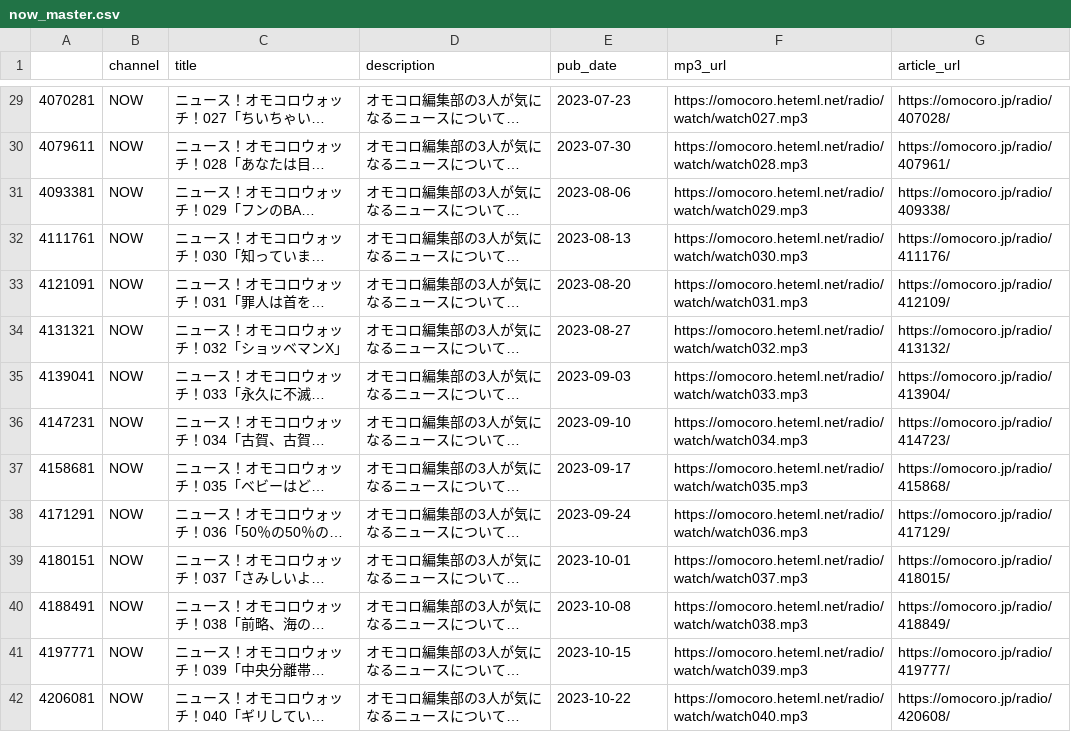
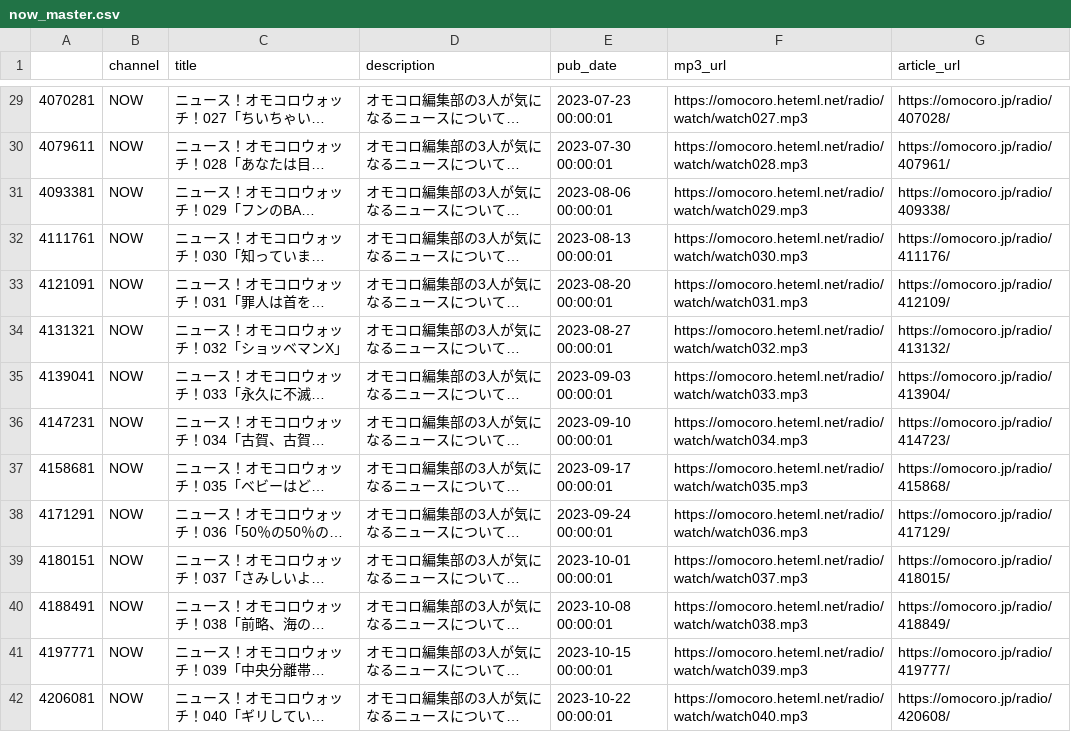
Before and after one commit to tosh1mu/omcr_radio, a CSV file: csv/now_master.csv, drawn as a sheet; only a part is shown, gaps mark what is left out; long unchanged cells end in …; the diff covers the shown part only; the diff names each change by its address in the sheet, - before the commit and + after, or states it on an @@ line.

```diff
--- a/csv/now_master.csv
+++ b/csv/now_master.csv
-E29 (pub_date): 2023-07-23
+E29 (pub_date): 2023-07-23 00:00:01
-E30 (pub_date): 2023-07-30
+E30 (pub_date): 2023-07-30 00:00:01
-E31 (pub_date): 2023-08-06
+E31 (pub_date): 2023-08-06 00:00:01
-E32 (pub_date): 2023-08-13
+E32 (pub_date): 2023-08-13 00:00:01
-E33 (pub_date): 2023-08-20
+E33 (pub_date): 2023-08-20 00:00:01
-E34 (pub_date): 2023-08-27
+E34 (pub_date): 2023-08-27 00:00:01
-E35 (pub_date): 2023-09-03
+E35 (pub_date): 2023-09-03 00:00:01
-E36 (pub_date): 2023-09-10
+E36 (pub_date): 2023-09-10 00:00:01
-E37 (pub_date): 2023-09-17
+E37 (pub_date): 2023-09-17 00:00:01
-E38 (pub_date): 2023-09-24
+E38 (pub_date): 2023-09-24 00:00:01
-E39 (pub_date): 2023-10-01
+E39 (pub_date): 2023-10-01 00:00:01
-E40 (pub_date): 2023-10-08
+E40 (pub_date): 2023-10-08 00:00:01
-E41 (pub_date): 2023-10-15
+E41 (pub_date): 2023-10-15 00:00:01
-E42 (pub_date): 2023-10-22
+E42 (pub_date): 2023-10-22 00:00:01
```
Also changed, not shown: 27 edited cells elsewhere in this file, csv/onsei_master.csv, 9 other files.
